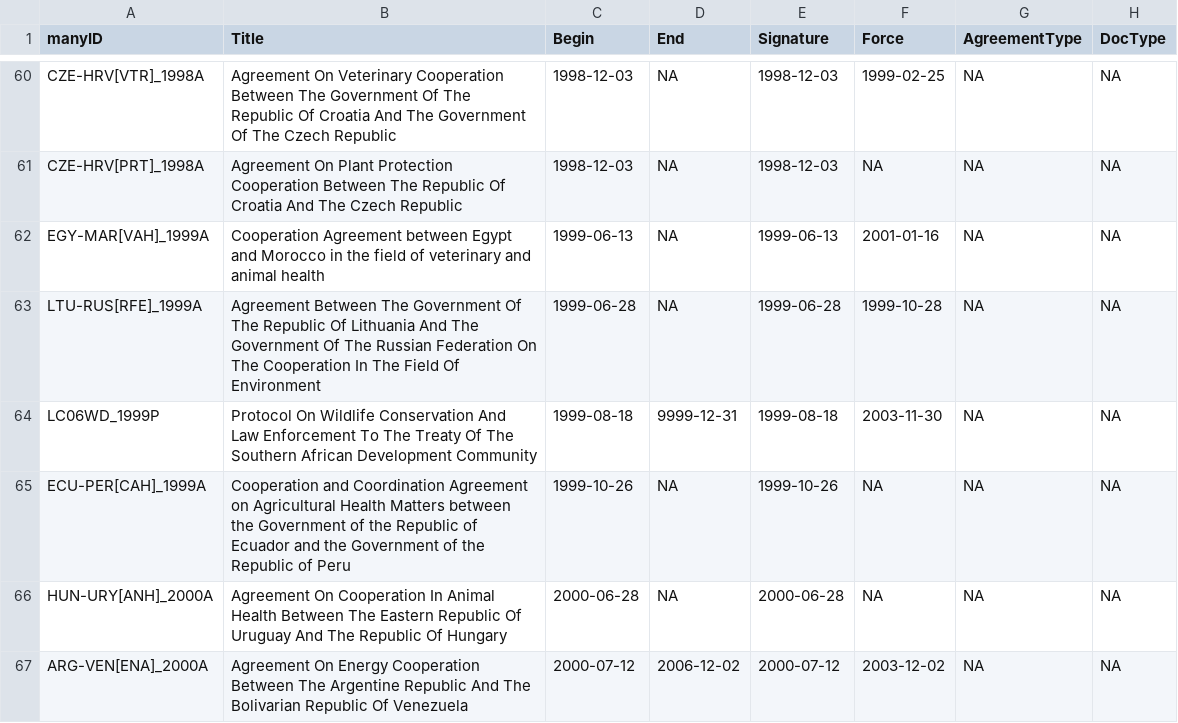
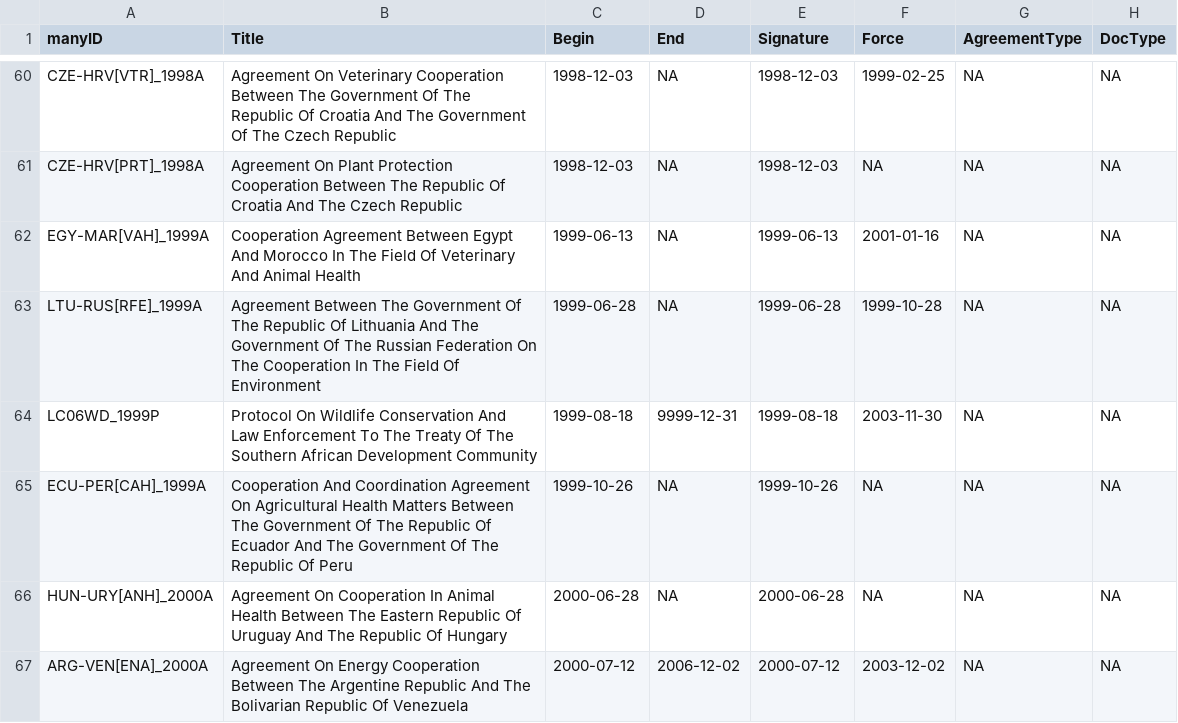
Before and after one commit to globalgov/manyenviron, a CSV file: data-raw/agreements/HUGGO/HUGGO_additional.csv, drawn as a sheet; only a part is shown, gaps mark what is left out; the diff covers the shown part only; the diff names each change by its address in the sheet, - before the commit and + after, or states it on an @@ line.

Commit message:
Standardise titles and manyID in HUGGO_verified and HUGGO_additional

```diff
--- a/data-raw/agreements/HUGGO/HUGGO_additional.csv
+++ b/data-raw/agreements/HUGGO/HUGGO_additional.csv
-B62 (Title): Cooperation Agreement between Egypt and Morocco in the field of veterinary and animal health
+B62 (Title): Cooperation Agreement Between Egypt And Morocco In The Field Of Veterinary And Animal Health
-B65 (Title): Cooperation and Coordination Agreement on Agricultural Health Matters between the Government of the Republic of Ecuador and the Government of the Republic of Peru
+B65 (Title): Cooperation And Coordination Agreement On Agricultural Health Matters Between The Government Of The Republic Of Ecuador And The Government Of The Republic Of Peru
```
Also changed, not shown: 39 edited cells elsewhere in this file, data-raw/agreements/HUGGO/HUGGO_verified.csv.
